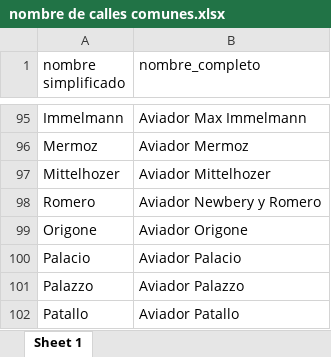
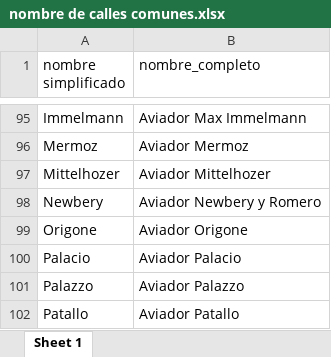
Before and after one commit to Datos-3F/utilidades3F, an Excel workbook: prueba/nombre de calles comunes.xlsx, sheet Sheet 1, drawn as a sheet; only a part is shown, gaps mark what is left out; values as stored, in another font and other column widths than the file's, no borders; the diff covers the shown part only; the diff names each change by its address in the sheet, - before the commit and + after, or states it on an @@ line.

Commit message:
18/12
normalizacion en base al listado de nombres comunes

```diff
--- a/prueba/nombre de calles comunes.xlsx (sheet Sheet 1)
+++ b/prueba/nombre de calles comunes.xlsx (sheet Sheet 1)
-A98 (nombre simplificado): Romero
+A98 (nombre simplificado): Newbery
```
Also changed, not shown: 1 added row, 1 removed row and 25 edited cells elsewhere in this sheet, 2 other files.
